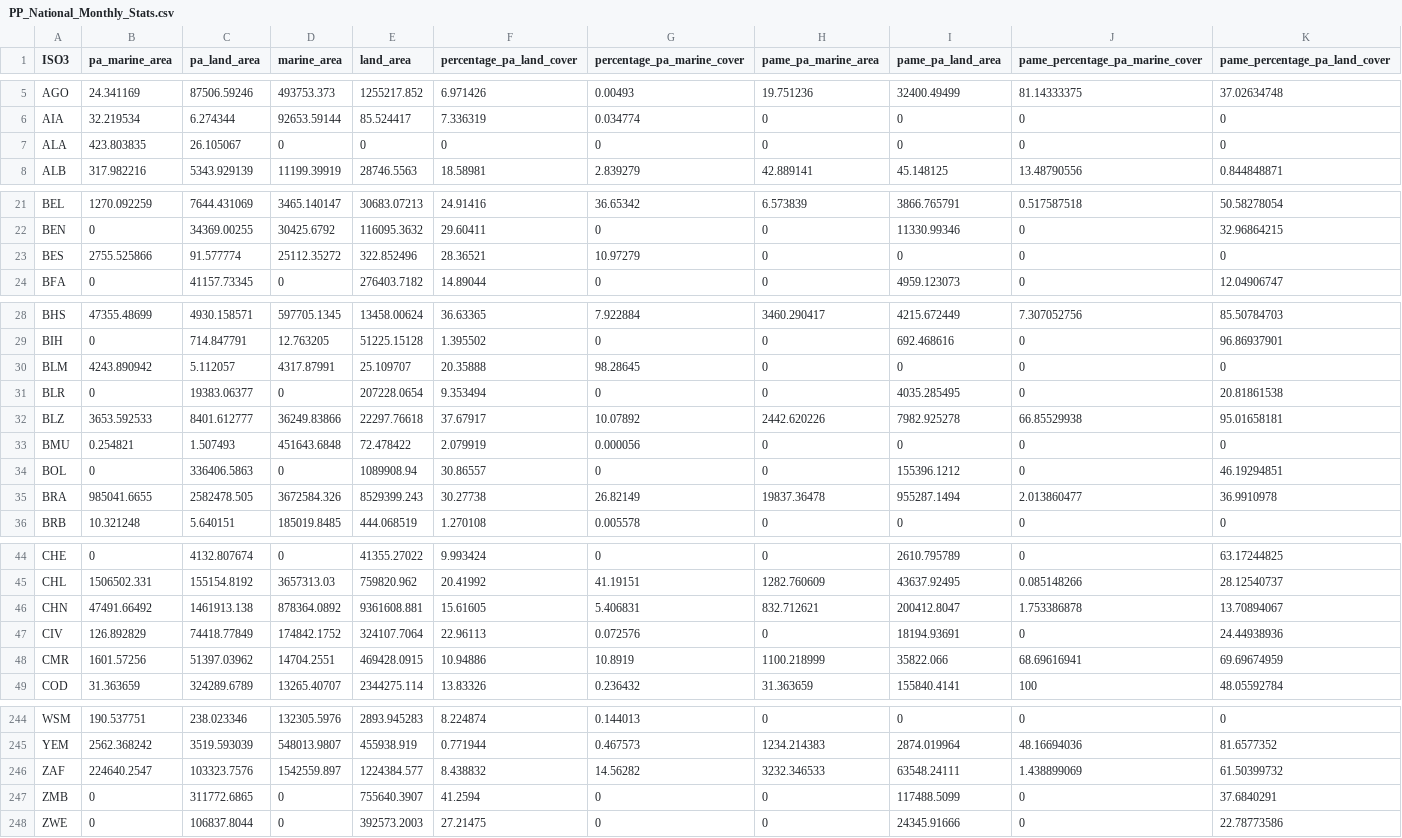
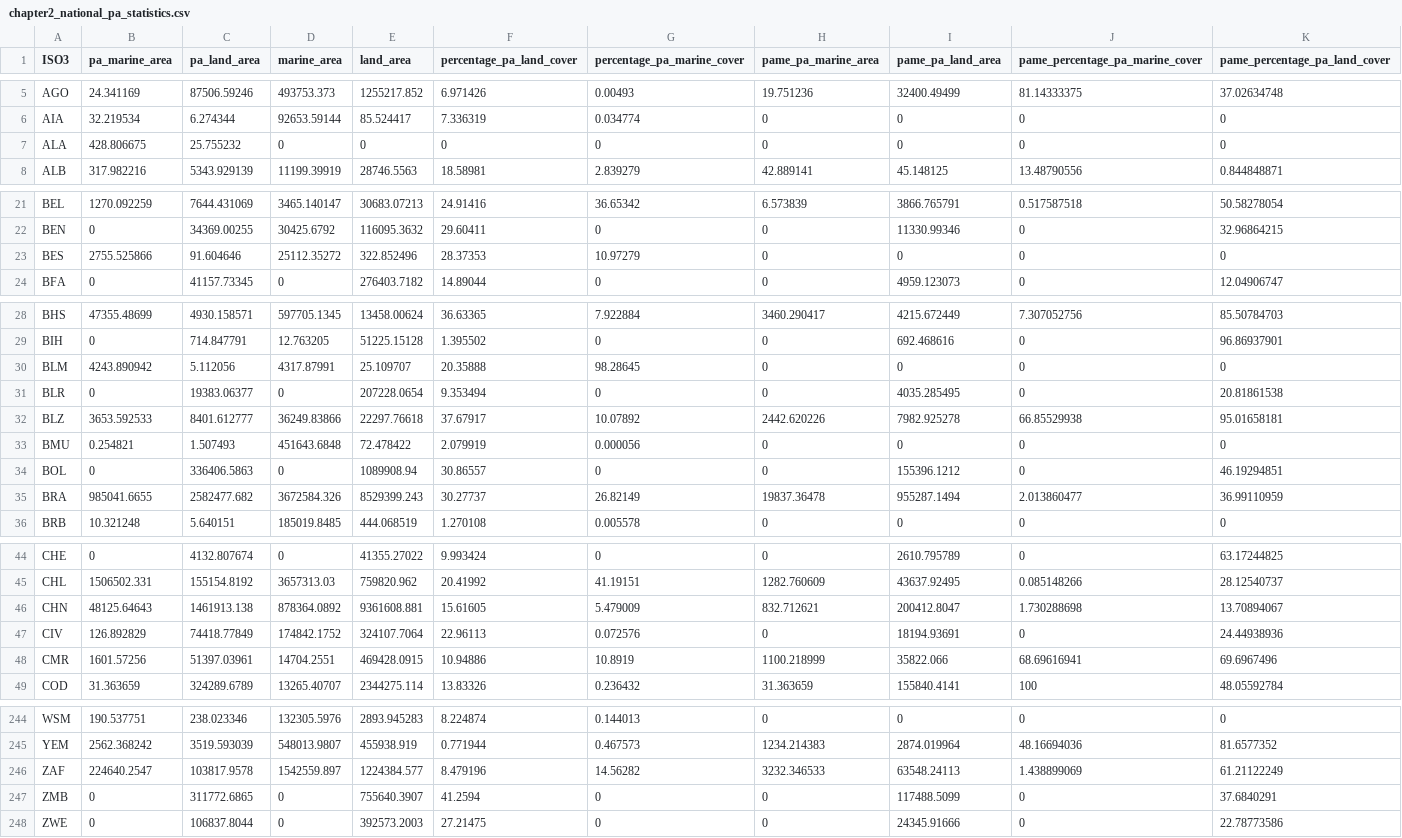
Before and after one commit to unepwcmc/pp-live-report, a CSV file: lib/data/file/map/chapter2_national_pa_statistics.csv (was lib/data/file/map/PP_National_Monthly_Stats.csv), drawn as a sheet; only a part is shown, gaps mark what is left out; the diff covers the shown part only; the diff names each change by its address in the sheet, - before the commit and + after, or states it on an @@ line.

```diff
--- a/lib/data/file/map/PP_National_Monthly_Stats.csv
+++ b/lib/data/file/map/chapter2_national_pa_statistics.csv
-B7 (pa_marine_area): 423.803835
+B7 (pa_marine_area): 428.806675
-C7 (pa_land_area): 26.105067
+C7 (pa_land_area): 25.755232
-C23 (pa_land_area): 91.577774
+C23 (pa_land_area): 91.604646
-F23 (percentage_pa_land_cover): 28.36521
+F23 (percentage_pa_land_cover): 28.37353
-C30 (pa_land_area): 5.112057
+C30 (pa_land_area): 5.112056
-C35 (pa_land_area): 2582478.505
+C35 (pa_land_area): 2582477.682
-F35 (percentage_pa_land_cover): 30.27738
+F35 (percentage_pa_land_cover): 30.27737
-K35 (pame_percentage_pa_land_cover): 36.9910978
+K35 (pame_percentage_pa_land_cover): 36.99110959
-B46 (pa_marine_area): 47491.66492
+B46 (pa_marine_area): 48125.64643
-G46 (percentage_pa_marine_cover): 5.406831
+G46 (percentage_pa_marine_cover): 5.479009
-J46 (pame_percentage_pa_marine_cover): 1.753386878
+J46 (pame_percentage_pa_marine_cover): 1.730288698
-C48 (pa_land_area): 51397.03962
+C48 (pa_land_area): 51397.03961
-K48 (pame_percentage_pa_land_cover): 69.69674959
+K48 (pame_percentage_pa_land_cover): 69.6967496
-C246 (pa_land_area): 103323.7576
+C246 (pa_land_area): 103817.9578
-F246 (percentage_pa_land_cover): 8.438832
+F246 (percentage_pa_land_cover): 8.479196
-I246 (pame_pa_land_area): 63548.24111
+I246 (pame_pa_land_area): 63548.24113
-K246 (pame_percentage_pa_land_cover): 61.50399732
+K246 (pame_percentage_pa_land_cover): 61.21122249
```
Also changed, not shown: 78 edited cells elsewhere in this file, 8 other files.
